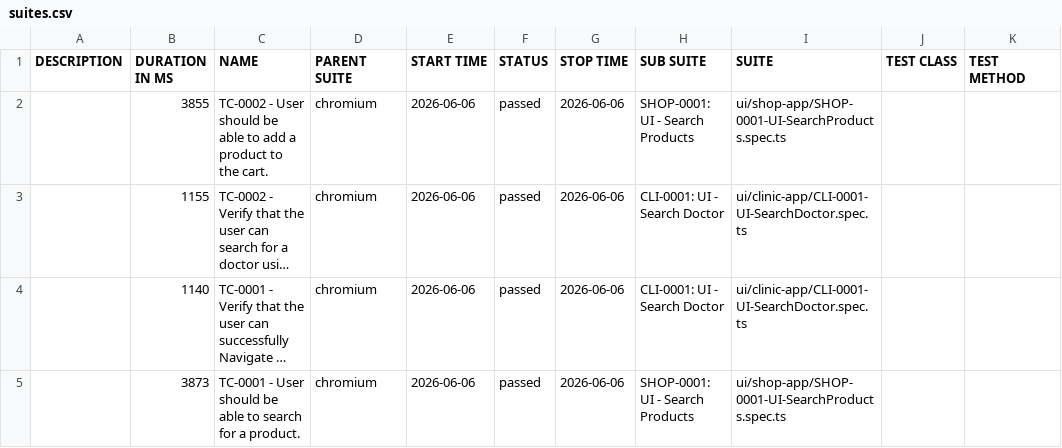
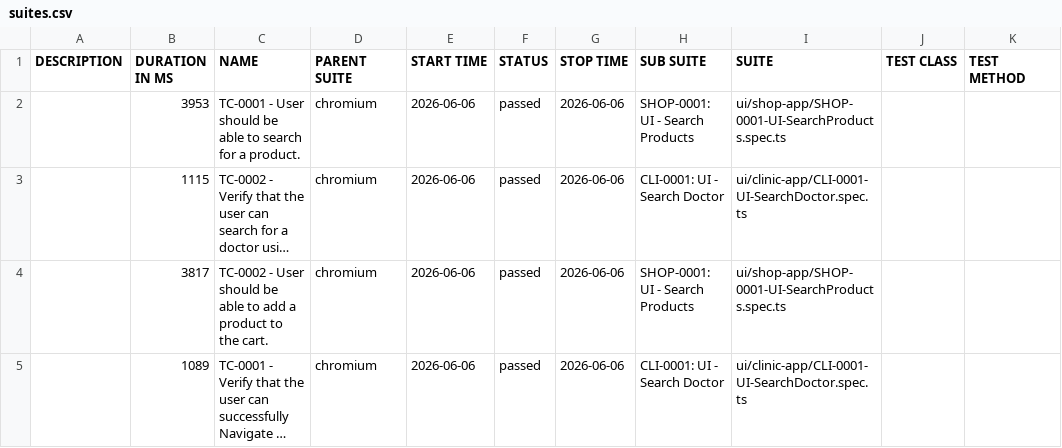
Before and after one commit to mithalesh-mk/PromptQA, a CSV file: data/suites.csv, drawn as a sheet; long unchanged cells end in …; removed rows and columns are numbered as before the commit, all else as after; the diff names each change by its address in the sheet, - before the commit and + after, or states it on an @@ line.

```diff
--- a/data/suites.csv
+++ b/data/suites.csv
-B2 (DURATION IN MS): 3855
+B2 (DURATION IN MS): 3953
-C2 (NAME): TC-0002 - User should be able to add a product to the cart.
+C2 (NAME): TC-0001 - User should be able to search for a product.
-B3 (DURATION IN MS): 1155
+B3 (DURATION IN MS): 1115
+row 4:  | 3817 | TC-0002 - User should be able to add a product to the cart. | chromium | 2026-06-06 | passed | 2026-06-06 | SHOP-0001: UI - Search Products | ui/shop-app/SHOP-0001-UI-SearchProducts.spec.ts
-B5 (DURATION IN MS): 1140
+B5 (DURATION IN MS): 1089
-row 5:  | 3873 | TC-0001 - User should be able to search for a product. | chromium | 2026-06-06 | passed | 2026-06-06 | SHOP-0001: UI - Search Products | ui/shop-app/SHOP-0001-UI-SearchProducts.spec.ts
```
Also changed, not shown: 35 other files.
